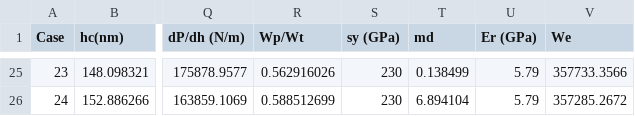
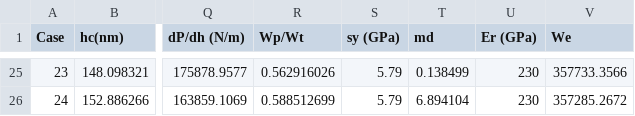
Before and after one commit to JoeSpencer1/CS6350_project, a CSV file: data/TI33_25.csv, drawn as a sheet; only a part is shown, gaps mark what is left out; the diff covers the shown part only; the diff names each change by its address in the sheet, - before the commit and + after, or states it on an @@ line.

```diff
--- a/data/TI33_25.csv
+++ b/data/TI33_25.csv
-S25:S26 (sy (GPa)): 230
+S25:S26 (sy (GPa)): 5.79
-U25:U26 (Er (GPa)): 5.79
+U25:U26 (Er (GPa)): 230
```
Also changed, not shown: 46 edited cells elsewhere in this file.
